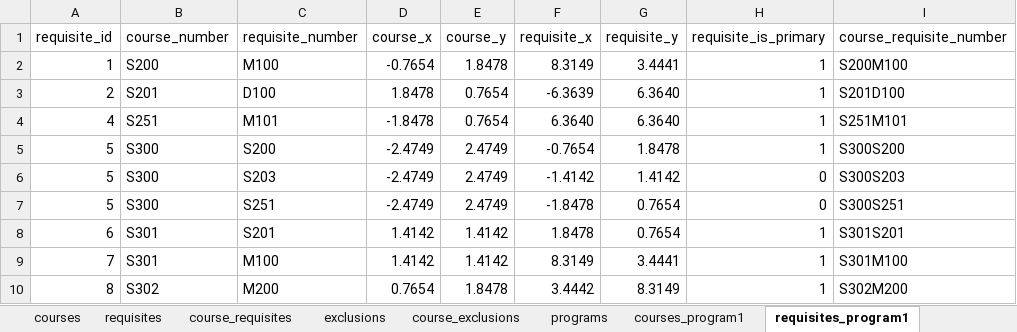
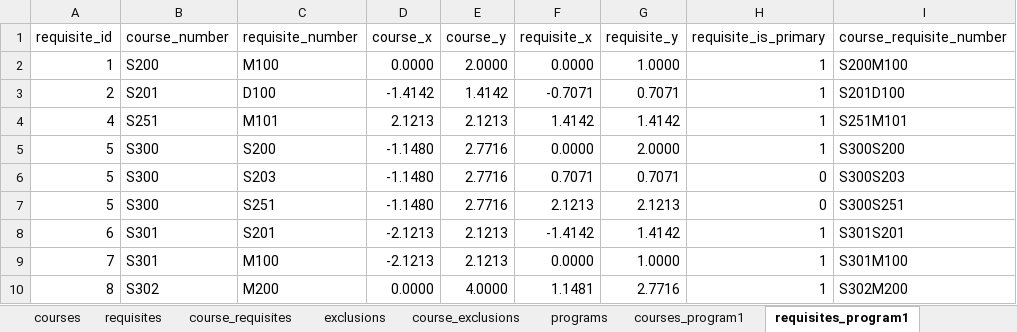
Before and after one commit to UBC-STAT-IT/course-mapper, an Excel workbook: data/data.xlsx, sheet requisites_program1, drawn as a sheet; only a part is shown; values as stored, in another font and other column widths than the file's, no borders; charts and pictures not drawn; the diff covers the shown part only; the diff names each change by its address in the sheet, - before the commit and + after, or states it on an @@ line.

```diff
--- a/data/data.xlsx (sheet requisites_program1)
+++ b/data/data.xlsx (sheet requisites_program1)
-D2 (course_x): -0.7654
+D2 (course_x): 0.0000
-E2 (course_y): 1.8478
+E2 (course_y): 2.0000
-F2 (requisite_x): 8.3149
+F2 (requisite_x): 0.0000
-G2 (requisite_y): 3.4441
+G2 (requisite_y): 1.0000
-D3 (course_x): 1.8478
+D3 (course_x): -1.4142
-E3 (course_y): 0.7654
+E3 (course_y): 1.4142
-F3 (requisite_x): -6.3639
+F3 (requisite_x): -0.7071
-G3 (requisite_y): 6.3640
+G3 (requisite_y): 0.7071
-D4 (course_x): -1.8478
+D4 (course_x): 2.1213
-E4 (course_y): 0.7654
+E4 (course_y): 2.1213
-F4 (requisite_x): 6.3640
+F4 (requisite_x): 1.4142
-G4 (requisite_y): 6.3640
+G4 (requisite_y): 1.4142
-D5:D7 (course_x): -2.4749
+D5:D7 (course_x): -1.1480
-E5:E7 (course_y): 2.4749
+E5:E7 (course_y): 2.7716
-F5 (requisite_x): -0.7654
+F5 (requisite_x): 0.0000
-G5 (requisite_y): 1.8478
+G5 (requisite_y): 2.0000
-F6 (requisite_x): -1.4142
+F6 (requisite_x): 0.7071
-G6 (requisite_y): 1.4142
+G6 (requisite_y): 0.7071
-F7 (requisite_x): -1.8478
+F7 (requisite_x): 2.1213
-G7 (requisite_y): 0.7654
+G7 (requisite_y): 2.1213
-D8:D9 (course_x): 1.4142
+D8:D9 (course_x): -2.1213
-E8:E9 (course_y): 1.4142
+E8:E9 (course_y): 2.1213
-F8 (requisite_x): 1.8478
+F8 (requisite_x): -1.4142
-G8 (requisite_y): 0.7654
+G8 (requisite_y): 1.4142
-F9 (requisite_x): 8.3149
+F9 (requisite_x): 0.0000
-G9 (requisite_y): 3.4441
+G9 (requisite_y): 1.0000
-D10 (course_x): 0.7654
+D10 (course_x): 0.0000
-E10 (course_y): 1.8478
+E10 (course_y): 4.0000
-F10 (requisite_x): 3.4442
+F10 (requisite_x): 1.1481
-G10 (requisite_y): 8.3149
+G10 (requisite_y): 2.7716
```
Also changed, not shown: 180 edited cells elsewhere in this sheet, sheet requisites_program2, sheet courses_program1, formulas that keep their value, charts or pictures, 2 other files.
